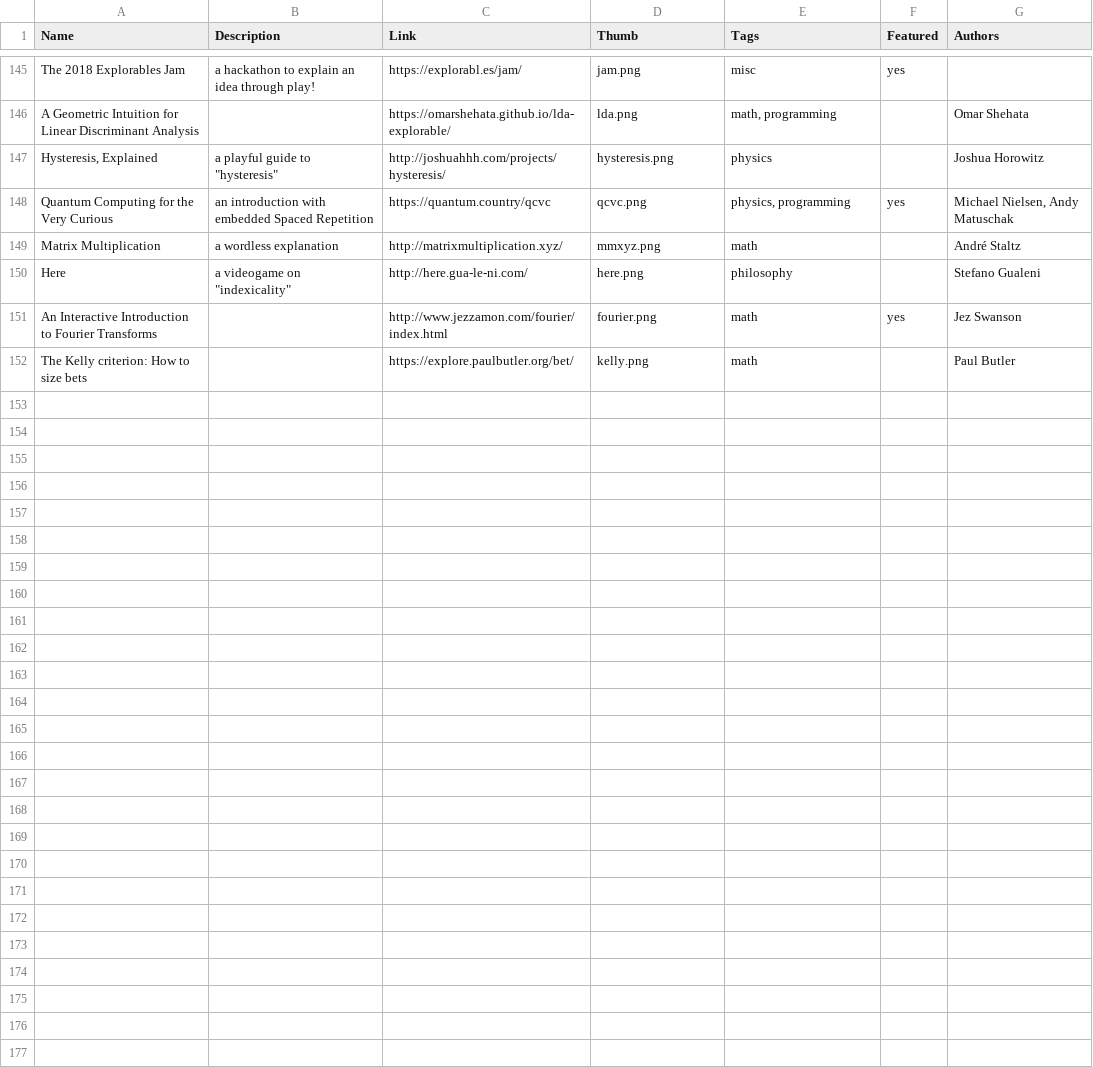
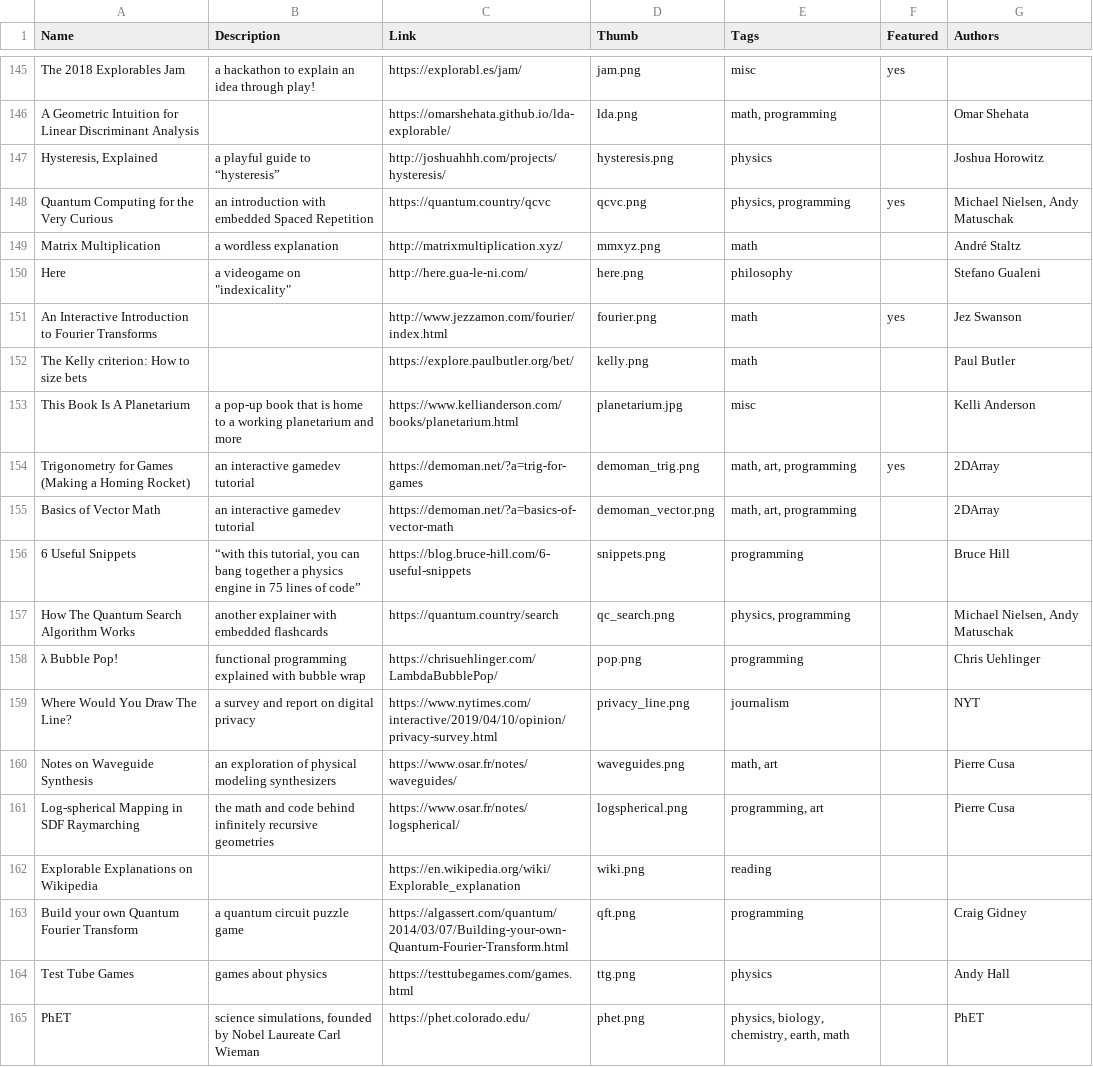
Before and after one commit to explorableexplanations/explorableexplanations.github.io, a CSV file: -data/explorables.csv, drawn as a sheet; only a part is shown, gaps mark what is left out.

Commit message:
a whole bunch of new explorables

```diff
--- a/-data/explorables.csv
+++ b/-data/explorables.csv
@@ -146,3 +146,3 @@
 "A Geometric Intuition for Linear Discriminant Analysis","","https://omarshehata.github.io/lda-explorable/","lda.png","math, programming","","Omar Shehata"
-"Hysteresis, Explained","a playful guide to ""hysteresis""","http://joshuahhh.com/projects/hysteresis/","hysteresis.png","physics","","Joshua Horowitz"
+"Hysteresis, Explained","a playful guide to “hysteresis”","http://joshuahhh.com/projects/hysteresis/","hysteresis.png","physics","","Joshua Horowitz"
 "Quantum Computing for the Very Curious","an introduction with embedded Spaced Repetition","https://quantum.country/qcvc","qcvc.png","physics, programming","yes","Michael Nielsen, Andy Matuschak"
@@ -152 +152,14 @@
 "The Kelly criterion: How to size bets","","https://explore.paulbutler.org/bet/","kelly.png","math","","Paul Butler"
+"This Book Is A Planetarium","a pop-up book that is home to a working planetarium and more","https://www.kellianderson.com/books/planetarium.html","planetarium.jpg","misc","","Kelli Anderson"
+"Trigonometry for Games (Making a Homing Rocket)","an interactive gamedev tutorial","https://demoman.net/?a=trig-for-games","demoman_trig.png","math, art, programming","yes","2DArray"
+"Basics of Vector Math","an interactive gamedev tutorial","https://demoman.net/?a=basics-of-vector-math","demoman_vector.png","math, art, programming","","2DArray"
+"6 Useful Snippets","“with this tutorial, you can bang together a physics engine in 75 lines of code”","https://blog.bruce-hill.com/6-useful-snippets","snippets.png","programming","","Bruce Hill"
+"How The Quantum Search Algorithm Works","another explainer with embedded flashcards","https://quantum.country/search","qc_search.png","physics, programming","","Michael Nielsen, Andy Matuschak"
+"λ Bubble Pop!","functional programming explained with bubble wrap","https://chrisuehlinger.com/LambdaBubblePop/","pop.png","programming","","Chris Uehlinger"
+"Where Would You Draw The Line?","a survey and report on digital privacy","https://www.nytimes.com/interactive/2019/04/10/opinion/privacy-survey.html","privacy_line.png","journalism","","NYT"
+"Notes on Waveguide Synthesis","an exploration of physical modeling synthesizers","https://www.osar.fr/notes/waveguides/","waveguides.png","math, art","","Pierre Cusa"
+"Log-spherical Mapping in SDF Raymarching","the math and code behind infinitely recursive geometries","https://www.osar.fr/notes/logspherical/","logspherical.png","programming, art","","Pierre Cusa"
+"Explorable Explanations on Wikipedia","","https://en.wikipedia.org/wiki/Explorable_explanation","wiki.png","reading","",""
+"Build your own Quantum Fourier Transform","a quantum circuit puzzle game","https://algassert.com/quantum/2014/03/07/Building-your-own-Quantum-Fourier-Transform.html","qft.png","programming","","Craig Gidney"
+"Test Tube Games","games about physics","https://testtubegames.com/games.html","ttg.png","physics","","Andy Hall"
+"PhET","science simulations, founded by Nobel Laureate Carl Wieman","https://phet.colorado.edu/","phet.png","physics, biology, chemistry, earth, math","","PhET"
```
Also changed, not shown: 13 other files.
